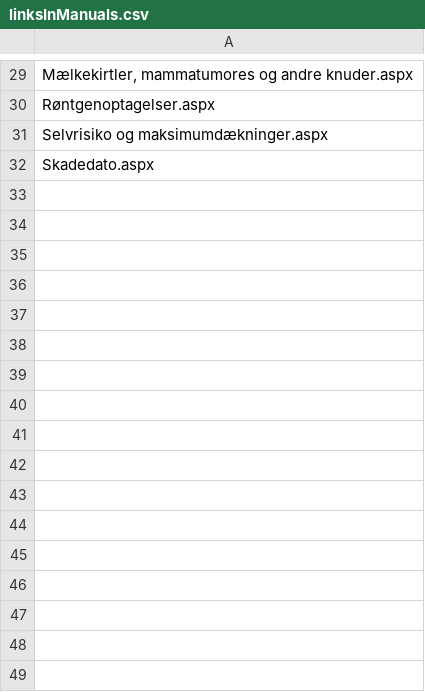
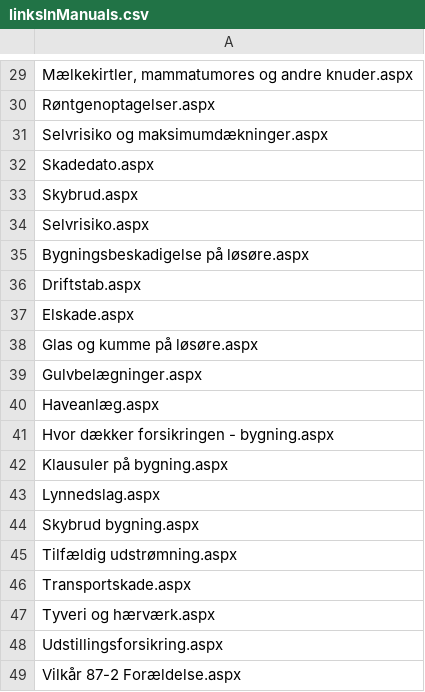
Before and after one commit to nda1974/SPCommunity, a CSV file: SPOApp/SPOApp/SPOApp/logfiles/linksInManuals.csv, drawn as a sheet; only a part is shown, gaps mark what is left out; the diff names each change by its address in the sheet, - before the commit and + after, or states it on an @@ line.

```diff
--- a/SPOApp/SPOApp/SPOApp/logfiles/linksInManuals.csv
+++ b/SPOApp/SPOApp/SPOApp/logfiles/linksInManuals.csv
+row 33: Skybrud.aspx
+row 34: Selvrisiko.aspx
+row 35: Bygningsbeskadigelse på løsøre.aspx
+row 36: Driftstab.aspx
+row 37: Elskade.aspx
+row 38: Glas og kumme på løsøre.aspx
+row 39: Gulvbelægninger.aspx
+row 40: Haveanlæg.aspx
+row 41: Hvor dækker forsikringen - bygning.aspx
+row 42: Klausuler på bygning.aspx
+row 43: Lynnedslag.aspx
+row 44: Skybrud bygning.aspx
+row 45: Tilfældig udstrømning.aspx
+row 46: Transportskade.aspx
+row 47: Tyveri og hærværk.aspx
+row 48: Udstillingsforsikring.aspx
+row 49: Vilkår 87-2 Forældelse.aspx
```
Also changed, not shown: 7 other files.
